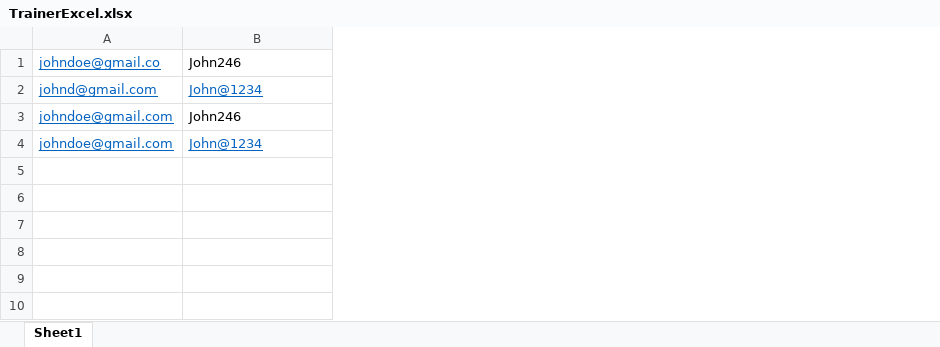
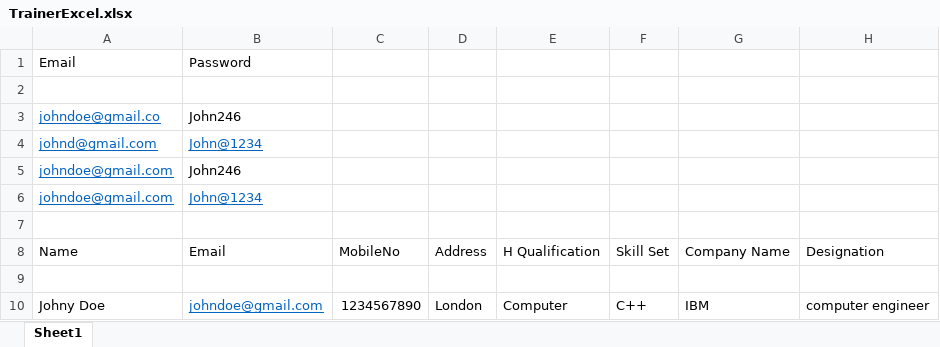
Before and after one commit to jithinactive/ICTAK, an Excel workbook: TrainerManagementSystem/src/main/resources/TrainerExcel.xlsx, sheet Sheet1, drawn as a sheet; values as stored, in another font and other column widths than the file's, no borders; addresses are those after the commit; the diff names each change by its address in the sheet, - before the commit and + after, or states it on an @@ line.

```diff
--- a/TrainerManagementSystem/src/main/resources/TrainerExcel.xlsx (sheet Sheet1)
+++ b/TrainerManagementSystem/src/main/resources/TrainerExcel.xlsx (sheet Sheet1)
+column C, empty
+column D, empty
+column E, empty
+column F, empty
+column G, empty
+column H, empty
+row 1: Email | Password
+row 2: (empty)
+row 7: (empty)
+row 8: Name | Email | MobileNo | Address | H Qualification | Skill Set | Company Name | Designation
+row 9: (empty)
+row 10: Johny Doe | johndoe@gmail.com | 1234567890 | London | Computer | C++ | IBM | computer engineer
```
Also changed, not shown: 22 other files.
